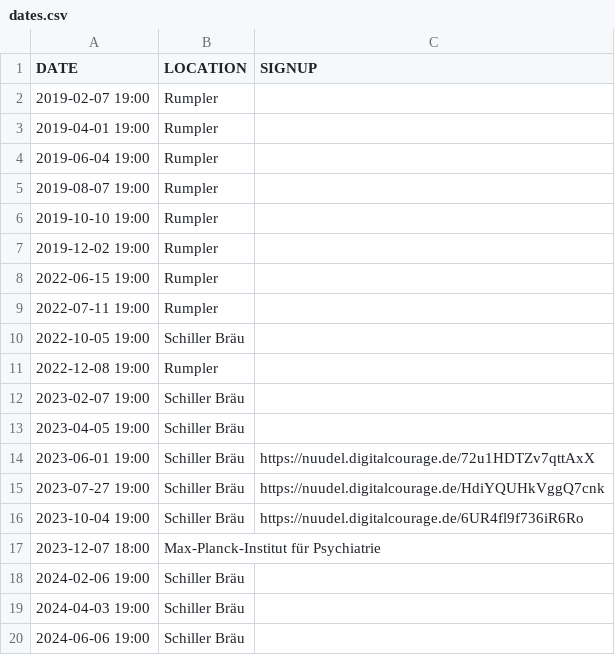
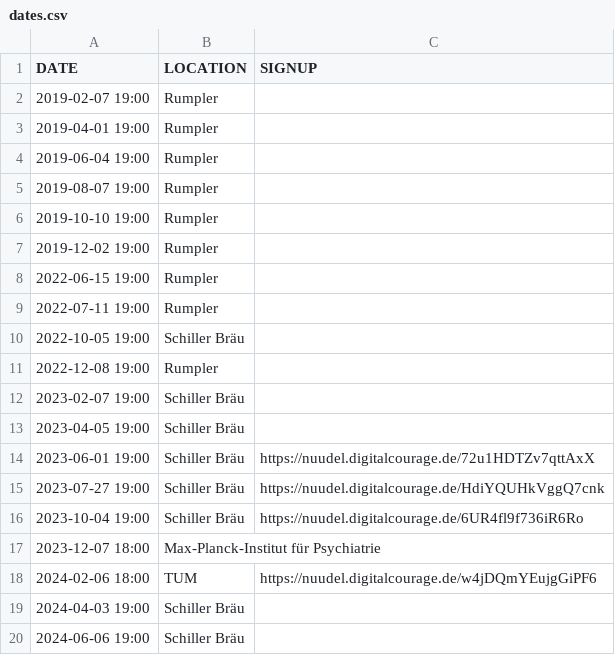
Before and after one commit to leahneukirchen/stammtisch-muenchen.dante.de, a CSV file: dates.csv, drawn as a sheet; removed rows and columns are numbered as before the commit, all else as after; the diff names each change by its address in the sheet, - before the commit and + after, or states it on an @@ line.

```diff
--- a/dates.csv
+++ b/dates.csv
-row 18: 2024-02-06 19:00 | Schiller Bräu
+row 18: 2024-02-06 18:00 | TUM | https://nuudel.digitalcourage.de/w4jDQmYEujgGiPF6
```
Also changed, not shown: addresses.csv, 2 other files.
